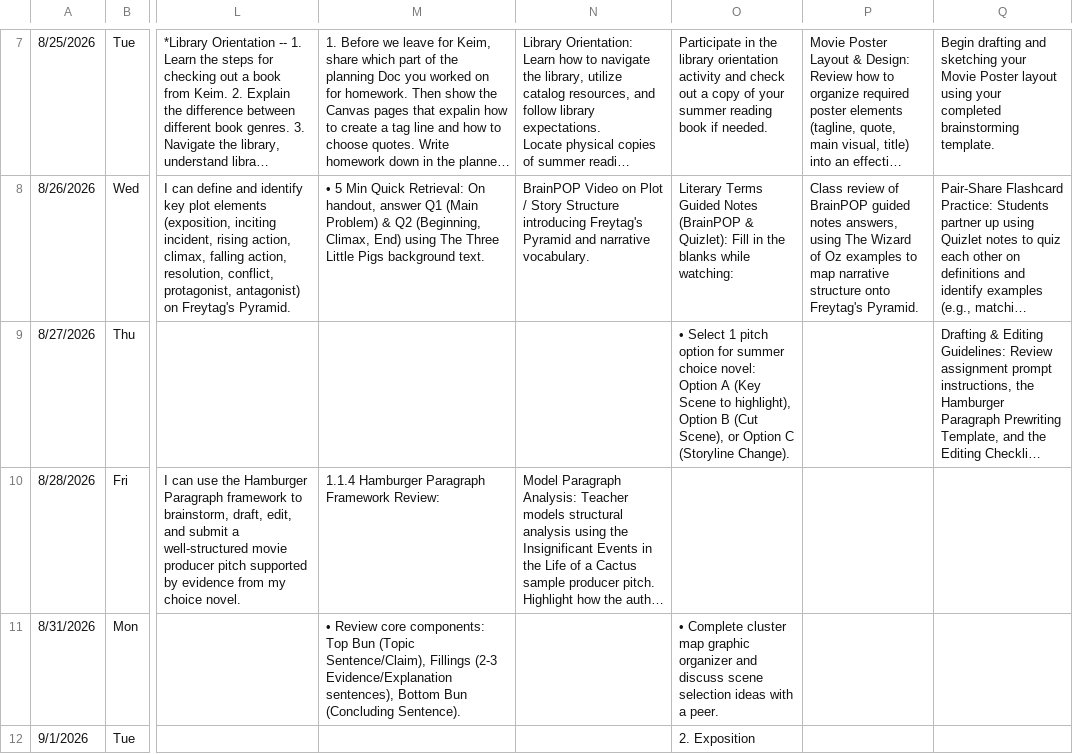
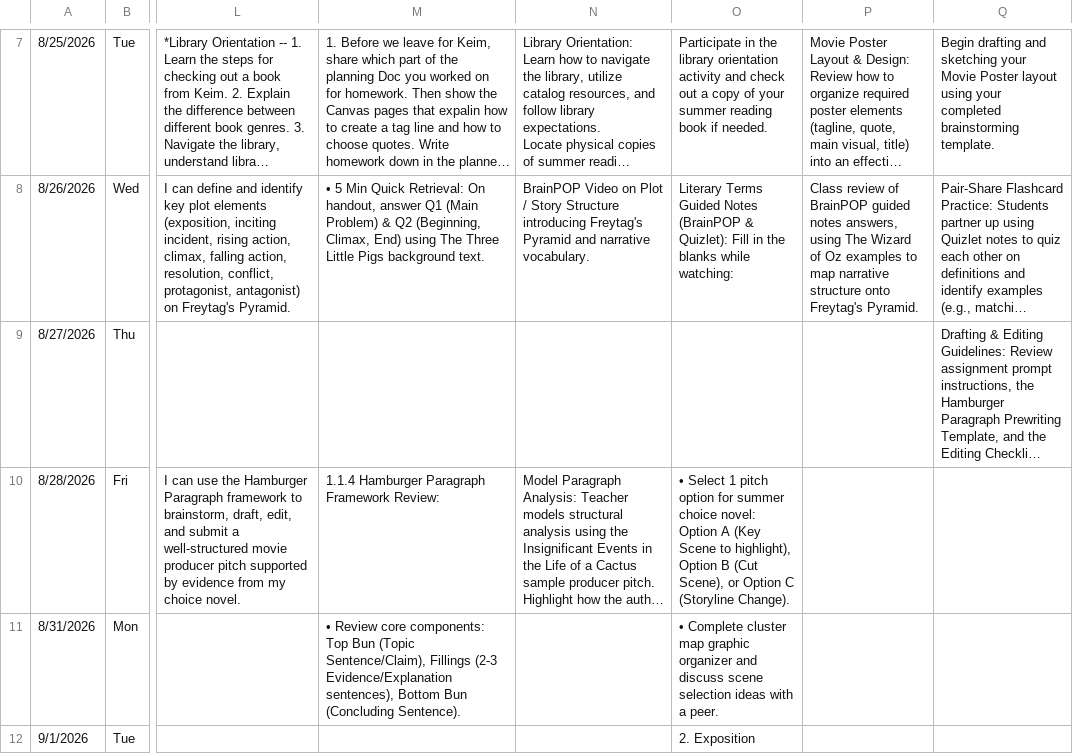
Before and after one commit to kimberlyjmartin/2026_Lesson_Planner_Calendar, a CSV file: daily_planner.csv, drawn as a sheet; only a part is shown, gaps mark what is left out; long unchanged cells end in …; the diff names each change by its address in the sheet, - before the commit and + after, or states it on an @@ line.

Commit message:
Auto-sync Daily Planner — 2026-08-26T15:42:44.122Z

```diff
--- a/daily_planner.csv
+++ b/daily_planner.csv
-O9: • Select 1 pitch option for summer choice novel: Option A (Key Scene to highlight), Option B (Cut Scene), or Option C (Storyline Change).
+O9: (empty)
-O10: (empty)
+O10: • Select 1 pitch option for summer choice novel: Option A (Key Scene to highlight), Option B (Cut Scene), or Option C (Storyline Change).
```
